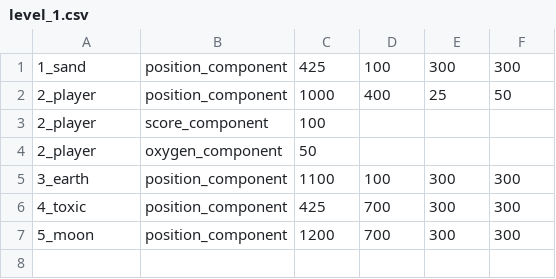
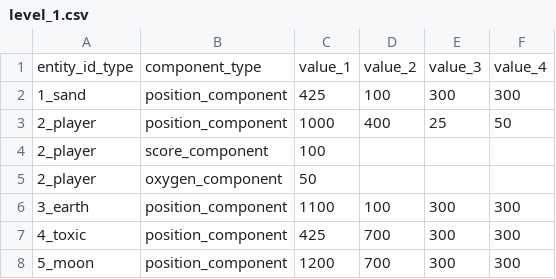
Before and after one commit to Netvon/Biemgine, a CSV file: SpaceBiem/data/level_1.csv, drawn as a sheet; the diff names each change by its address in the sheet, - before the commit and + after, or states it on an @@ line.

```diff
--- a/SpaceBiem/data/level_1.csv
+++ b/SpaceBiem/data/level_1.csv
+row 1: entity_id_type | component_type | value_1 | value_2 | value_3 | value_4
```
Also changed, not shown: 1 other file.
